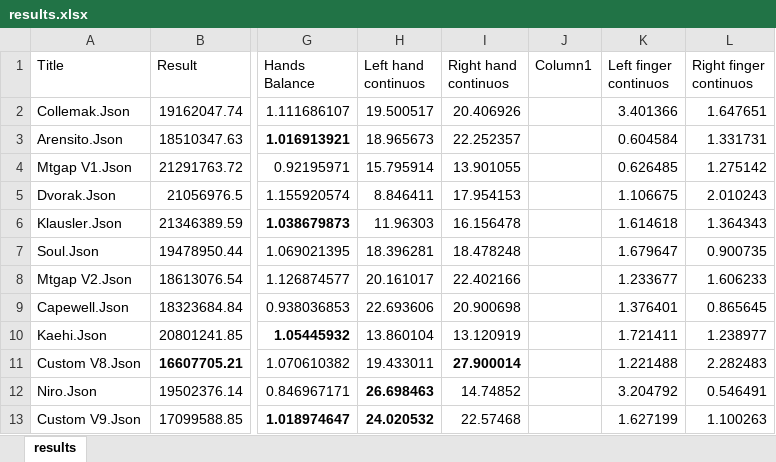
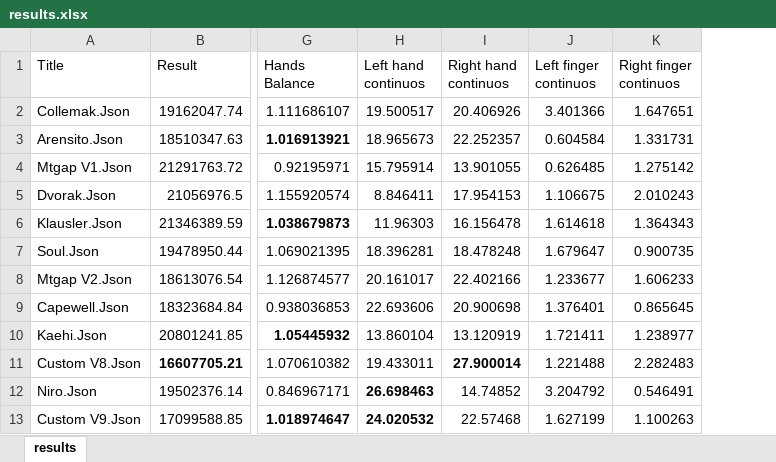
Before and after one commit to sgaliamov/ergo-layouts, an Excel workbook: docs/results.xlsx, sheet results, drawn as a sheet; only a part is shown, gaps mark what is left out; values as stored, in another font and other column widths than the file's, no borders; table styles not drawn; the diff names each change by its address in the sheet, - before the commit and + after, or states it on an @@ line.

```diff
--- a/docs/results.xlsx (sheet results)
+++ b/docs/results.xlsx (sheet results)
-column J (Column1), empty
```
Also changed, not shown: 6 other files.
